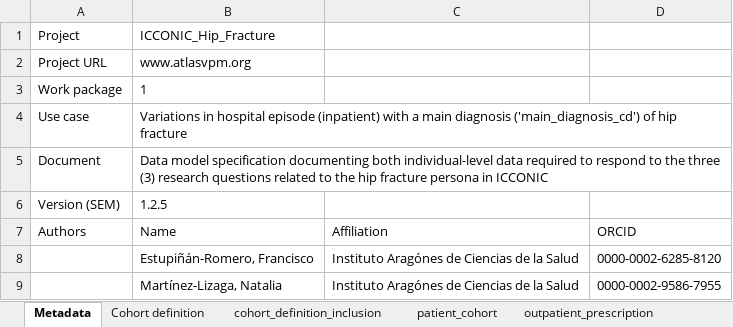
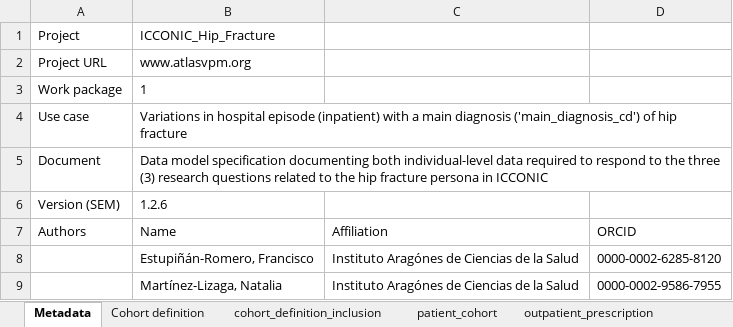
Before and after one commit to cienciadedatosysalud/ICCONIC-HIPFX, an Excel workbook: docs/CDM/common_datamodel.xlsx, sheet Metadata, drawn as a sheet; only a part is shown; values as stored, in another font and other column widths than the file's, no borders; the diff covers the shown part only; the diff names each change by its address in the sheet, - before the commit and + after, or states it on an @@ line.

```diff
--- a/docs/CDM/common_datamodel.xlsx (sheet Metadata)
+++ b/docs/CDM/common_datamodel.xlsx (sheet Metadata)
-B6: 1.2.5
+B6: 1.2.6
```
Also changed, not shown: 1 edited cell elsewhere in this sheet, sheet outpatient_prescription, other sheet tabs, 5 other files.
